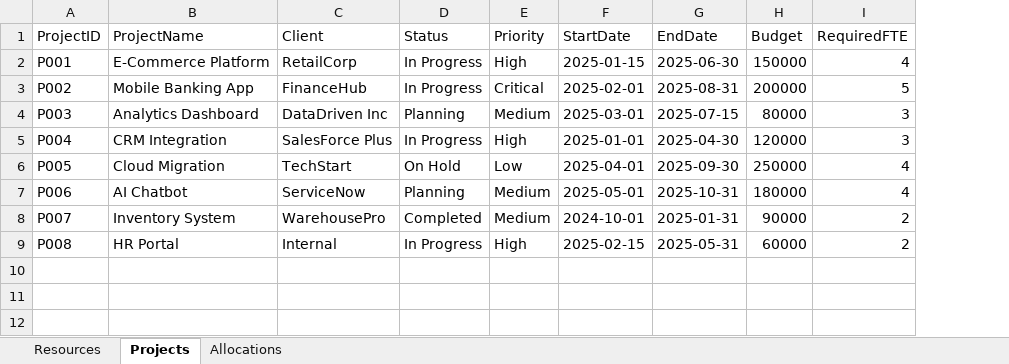
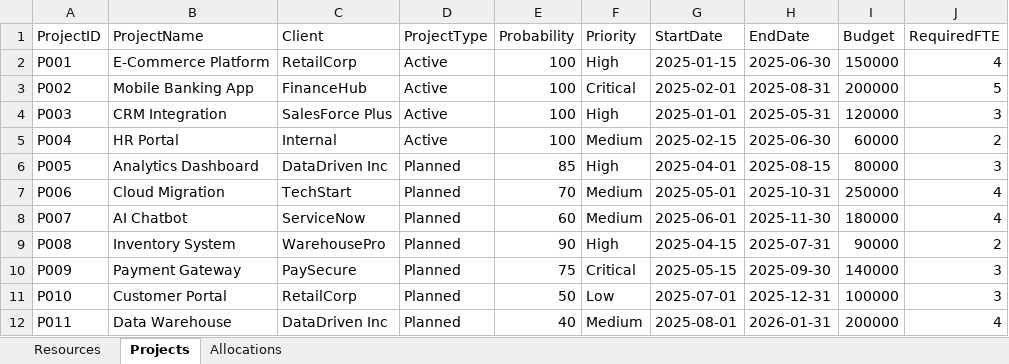
Before and after one commit to Priyadashi/Claude, an Excel workbook: resource_planning_data.xlsx, sheet Projects, drawn as a sheet; values as stored, in another font and other column widths than the file's, no borders; removed rows and columns are numbered as before the commit, all else as after; the diff names each change by its address in the sheet, - before the commit and + after, or states it on an @@ line.

```diff
--- a/resource_planning_data.xlsx (sheet Projects)
+++ b/resource_planning_data.xlsx (sheet Projects)
-column D (Status), rows 2-9: In Progress | In Progress | Planning | In Progress | On Hold | Planning | Completed | In Progress
+column D (ProjectType), rows 2-9: Active | Active | Active | Active | Planned | Planned | Planned | Planned
+column E (Probability), rows 2-9: 100 | 100 | 100 | 100 | 85 | 70 | 60 | 90
-B4 (ProjectName): Analytics Dashboard
+B4 (ProjectName): CRM Integration
-C4 (Client): DataDriven Inc
+C4 (Client): SalesForce Plus
-F4 (Priority): Medium
+F4 (Priority): High
-G4 (StartDate): 2025-03-01
+G4 (StartDate): 2025-01-01
-H4 (EndDate): 2025-07-15
+H4 (EndDate): 2025-05-31
-I4 (Budget): 80000
+I4 (Budget): 120000
-B5 (ProjectName): CRM Integration
+B5 (ProjectName): HR Portal
-C5 (Client): SalesForce Plus
+C5 (Client): Internal
-F5 (Priority): High
+F5 (Priority): Medium
-G5 (StartDate): 2025-01-01
+G5 (StartDate): 2025-02-15
-H5 (EndDate): 2025-04-30
+H5 (EndDate): 2025-06-30
-I5 (Budget): 120000
+I5 (Budget): 60000
-J5 (RequiredFTE): 3
+J5 (RequiredFTE): 2
-B6 (ProjectName): Cloud Migration
+B6 (ProjectName): Analytics Dashboard
-C6 (Client): TechStart
+C6 (Client): DataDriven Inc
-F6 (Priority): Low
+F6 (Priority): High
-H6 (EndDate): 2025-09-30
+H6 (EndDate): 2025-08-15
-I6 (Budget): 250000
+I6 (Budget): 80000
-J6 (RequiredFTE): 4
+J6 (RequiredFTE): 3
-B7 (ProjectName): AI Chatbot
+B7 (ProjectName): Cloud Migration
-C7 (Client): ServiceNow
+C7 (Client): TechStart
-I7 (Budget): 180000
+I7 (Budget): 250000
-B8 (ProjectName): Inventory System
+B8 (ProjectName): AI Chatbot
-C8 (Client): WarehousePro
+C8 (Client): ServiceNow
-G8 (StartDate): 2024-10-01
+G8 (StartDate): 2025-06-01
-H8 (EndDate): 2025-01-31
+H8 (EndDate): 2025-11-30
-I8 (Budget): 90000
+I8 (Budget): 180000
-J8 (RequiredFTE): 2
+J8 (RequiredFTE): 4
-B9 (ProjectName): HR Portal
+B9 (ProjectName): Inventory System
-C9 (Client): Internal
+C9 (Client): WarehousePro
-G9 (StartDate): 2025-02-15
+G9 (StartDate): 2025-04-15
-H9 (EndDate): 2025-05-31
+H9 (EndDate): 2025-07-31
-I9 (Budget): 60000
+I9 (Budget): 90000
+row 10: P009 | Payment Gateway | PaySecure | Planned | 75 | Critical | 2025-05-15 | 2025-09-30 | 140000 | 3
+row 11: P010 | Customer Portal | RetailCorp | Planned | 50 | Low | 2025-07-01 | 2025-12-31 | 100000 | 3
+row 12: P011 | Data Warehouse | DataDriven Inc | Planned | 40 | Medium | 2025-08-01 | 2026-01-31 | 200000 | 4
```
Also changed, not shown: sheet Allocations, sheet Resources, 2 other files.
